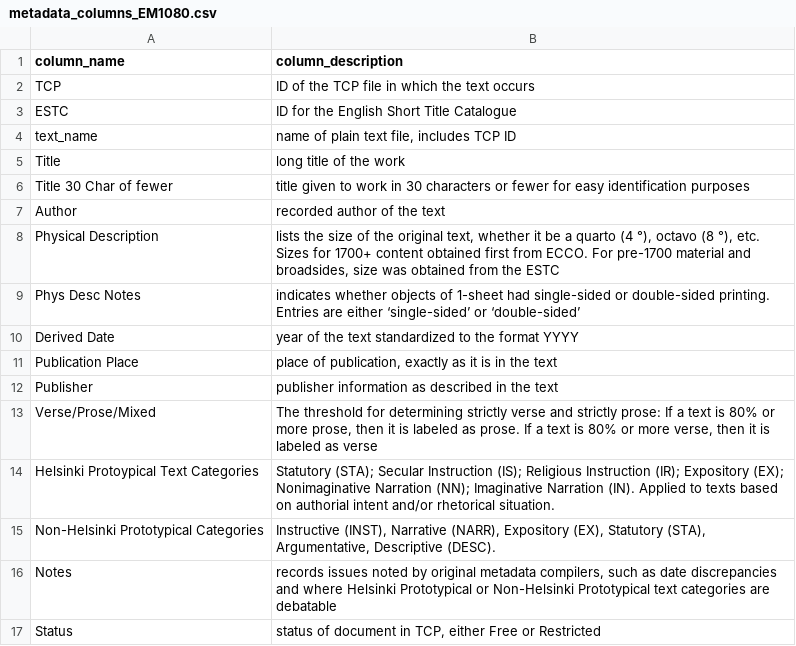
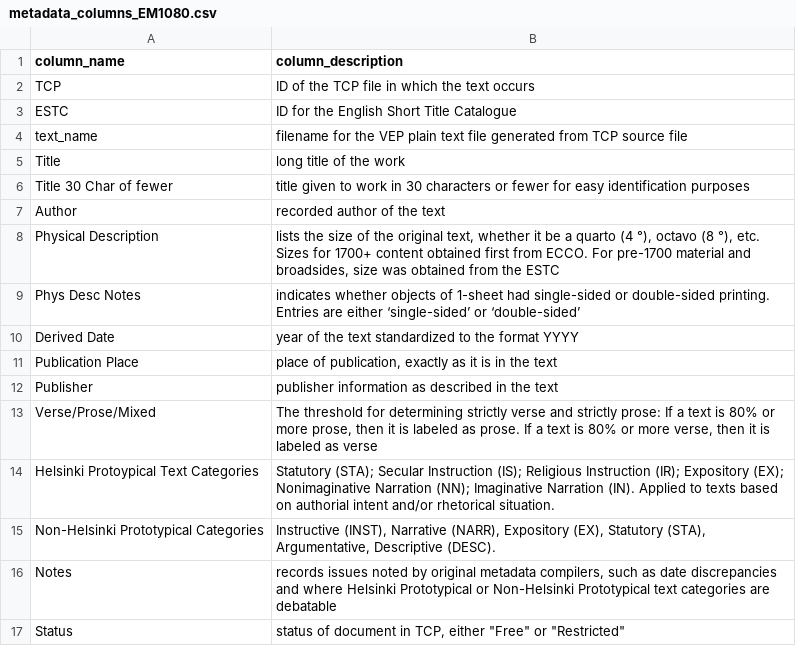
Before and after one commit to uwgraphics/VEP-corpora, a CSV file: metadata_columns_EM1080.csv, drawn as a sheet.

```diff
--- a/metadata_columns_EM1080.csv
+++ b/metadata_columns_EM1080.csv
@@ -3,3 +3,3 @@ TCP,ID of the TCP file in which the text occurs
 ESTC,ID for the English Short Title Catalogue
-text_name,"name of plain text file, includes TCP ID"
+text_name,filename for the VEP plain text file generated from TCP source file
 Title,long title of the work
@@ -16,2 +16,2 @@ Non-Helsinki Prototypical Categories,"Instructive (INST), Narrative (NARR), Expo
 Notes,"records issues noted by original metadata compilers, such as date discrepancies and where Helsinki Prototypical or Non-Helsinki Prototypical text categories are debatable"
-Status,"status of document in TCP, either Free or Restricted"
+Status,"status of document in TCP, either ""Free"" or ""Restricted"""
```
Also changed, not shown: metadata_columns_AllKnownDrama.csv, metadata_columns_EarlyModernScience.csv, 4 other files.
